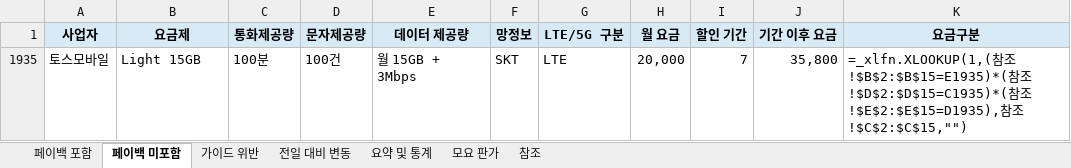
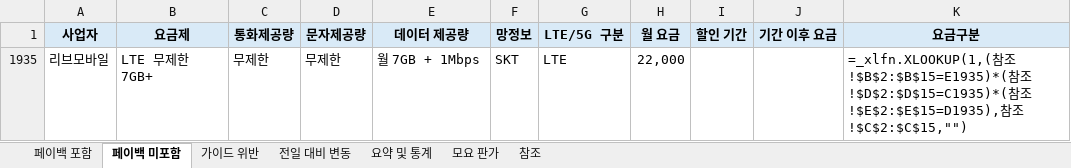
Before and after one commit to kjch444-sketchs/moyoplan-crawler, an Excel workbook: moyoplan_parsed_plans.xlsx, sheet 페이백 미포함, drawn as a sheet; values as stored, in another font and other column widths than the file's, no borders; formulas without a stored value are shown as written; removed rows and columns are numbered as before the commit, all else as after; the diff names each change by its address in the sheet, - before the commit and + after, or states it on an @@ line.

```diff
--- a/moyoplan_parsed_plans.xlsx (sheet 페이백 미포함)
+++ b/moyoplan_parsed_plans.xlsx (sheet 페이백 미포함)
-row 1935: 토스모바일 | Light 15GB | 100분 | 100건 | 월 15GB + 3Mbps | SKT | LTE | 20,000 | 7 | 35,800 | =_xlfn.XLOOKUP(1,(참조!$B$2:$B$15=E1935)*(참조!$D$2:$D$15=C1935)*(참조!$E$2:$E$15=D1935),참조!$C$2:$C$15,"")
+row 1935: 리브모바일 | LTE 무제한 7GB+ | 무제한 | 무제한 | 월 7GB + 1Mbps | SKT | LTE | 22,000 |  |  | =_xlfn.XLOOKUP(1,(참조!$B$2:$B$15=E1935)*(참조!$D$2:$D$15=C1935)*(참조!$E$2:$E$15=D1935),참조!$C$2:$C$15,"")
```
Also changed, not shown: sheet 페이백 포함, sheet 전일 대비 변동, sheet 요약 및 통계, hidden cells.
